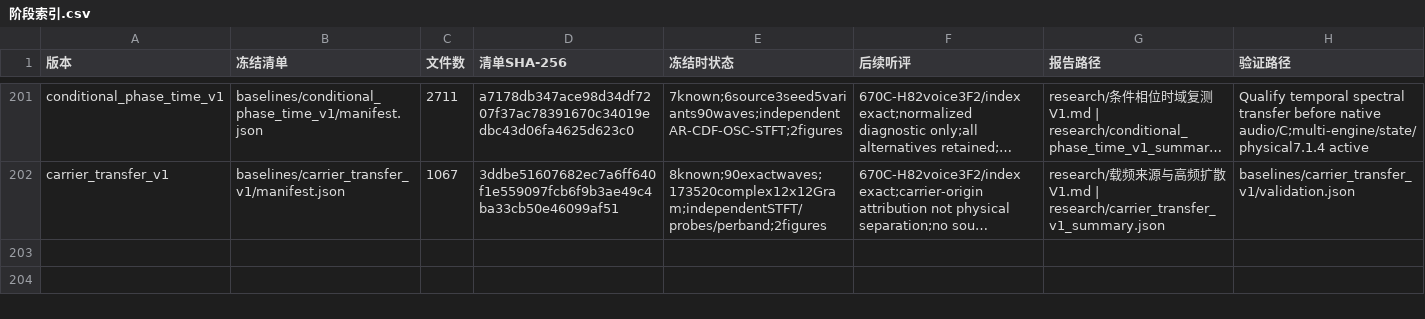
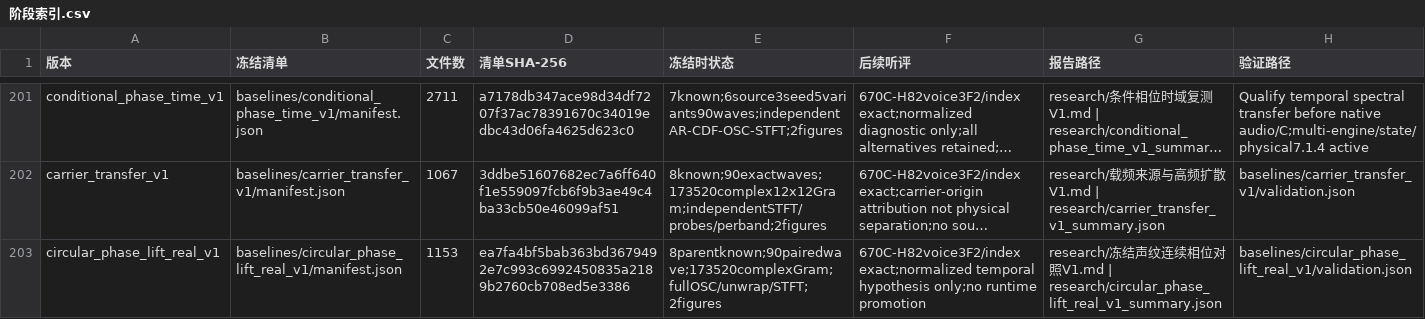
Before and after one commit to Kidrage/VehicleSoundLab, a CSV file: handoff/阶段索引.csv, drawn as a sheet; only a part is shown, gaps mark what is left out; long unchanged cells end in …; the diff names each change by its address in the sheet, - before the commit and + after, or states it on an @@ line.

Commit message:
Evaluate circular phase lifts against all frozen source waveforms

```diff
--- a/handoff/阶段索引.csv
+++ b/handoff/阶段索引.csv
+row 203: circular_phase_lift_real_v1 | baselines/circular_phase_lift_real_v1/manifest.json | 1153 | ea7fa4bf5bab363bd3679492e7c993c6992450835a2189b2760cb708ed5e3386 | 8parentknown;90pairedwave;173520complexGram;fullOSC/unwrap/STFT;2figures | 670C-H82voice3F2/index exact;normalized temporal hypothesis only;no runtime promotion | research/冻结声纹连续相位对照V1.md | research/circular_phase_lift_real_v1_summary.json | baselines/circular_phase_lift_real_v1/validation.json
```
Also changed, not shown: 17 other files.
